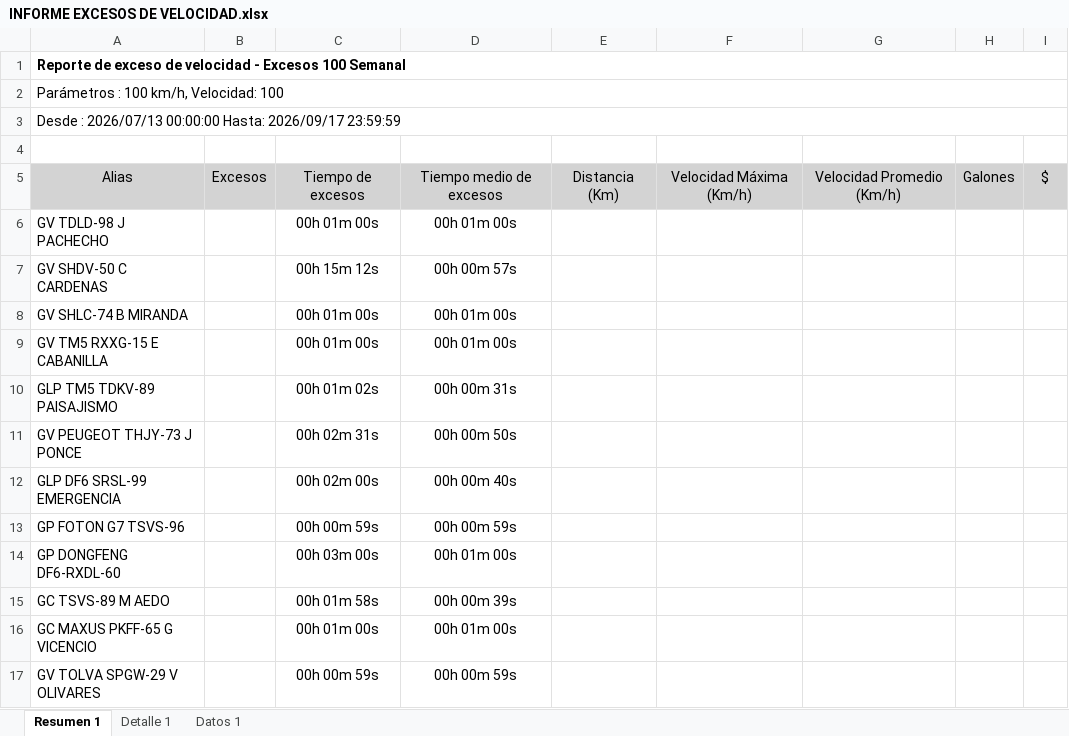
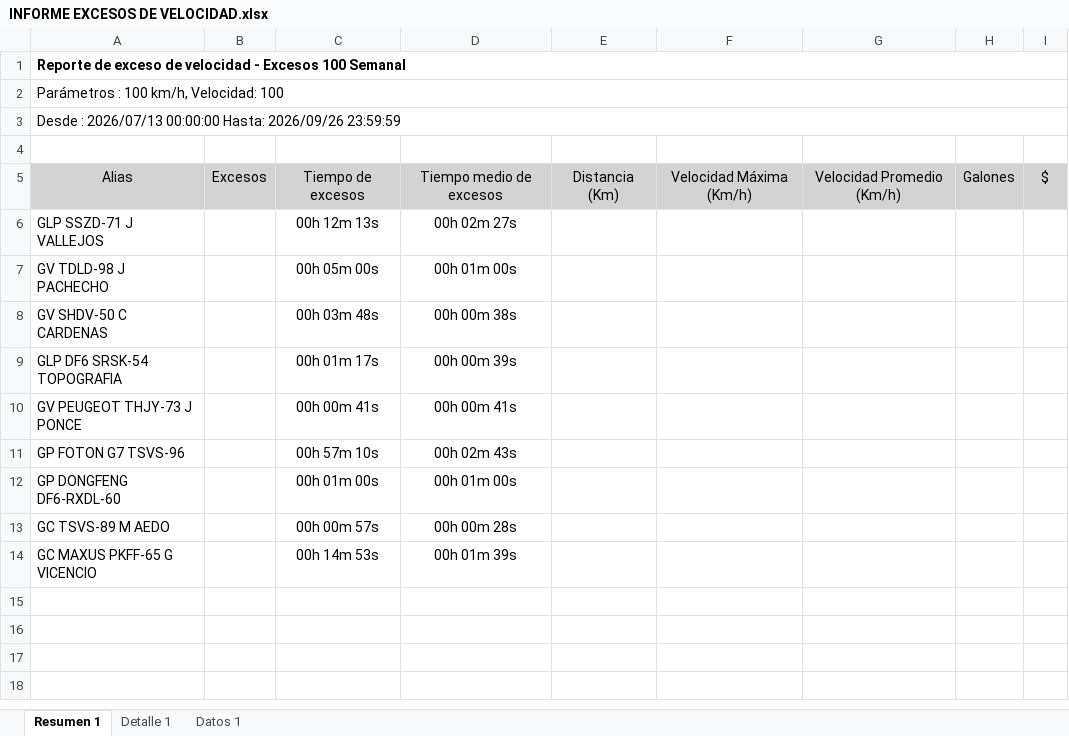
Before and after one commit to WurfelSPA/tracklink-kadel, an Excel workbook: INFORME EXCESOS DE VELOCIDAD.xlsx, sheet Resumen 1, drawn as a sheet; values as stored, in another font and other column widths than the file's, no borders; table styles not drawn; removed rows and columns are numbered as before the commit, all else as after; the diff names each change by its address in the sheet, - before the commit and + after, or states it on an @@ line.

```diff
--- a/INFORME EXCESOS DE VELOCIDAD.xlsx (sheet Resumen 1)
+++ b/INFORME EXCESOS DE VELOCIDAD.xlsx (sheet Resumen 1)
-A3: …00:00:00 Hasta: 2026/09/17 23:59:59
+A3: …00:00:00 Hasta: 2026/09/26 23:59:59
+row 6: GLP SSZD-71 J VALLEJOS |  | 00h 12m 13s | 00h 02m 27s
-C7: 00h 01m 00s
+C7: 00h 05m 00s
-C8: 00h 15m 12s
+C8: 00h 03m 48s
-D8: 00h 00m 57s
+D8: 00h 00m 38s
-row 8: GV SHLC-74 B MIRANDA |  | 00h 01m 00s | 00h 01m 00s
-row 9: GV TM5 RXXG-15 E CABANILLA |  | 00h 01m 00s | 00h 01m 00s
-row 10: GLP TM5 TDKV-89 PAISAJISMO |  | 00h 01m 02s | 00h 00m 31s
+row 9: GLP DF6 SRSK-54 TOPOGRAFIA |  | 00h 01m 17s | 00h 00m 39s
-C10: 00h 02m 31s
+C10: 00h 00m 41s
-D10: 00h 00m 50s
+D10: 00h 00m 41s
-row 12: GLP DF6 SRSL-99 EMERGENCIA |  | 00h 02m 00s | 00h 00m 40s
-C11: 00h 00m 59s
+C11: 00h 57m 10s
-D11: 00h 00m 59s
+D11: 00h 02m 43s
-C12: 00h 03m 00s
+C12: 00h 01m 00s
-C13: 00h 01m 58s
+C13: 00h 00m 57s
-D13: 00h 00m 39s
+D13: 00h 00m 28s
-C14: 00h 01m 00s
+C14: 00h 14m 53s
-D14: 00h 01m 00s
+D14: 00h 01m 39s
-row 17: GV TOLVA SPGW-29 V OLIVARES |  | 00h 00m 59s | 00h 00m 59s
```
Also changed, not shown: sheet Datos 1, sheet Detalle 1, latest-events.xlsx, 2 other files.
